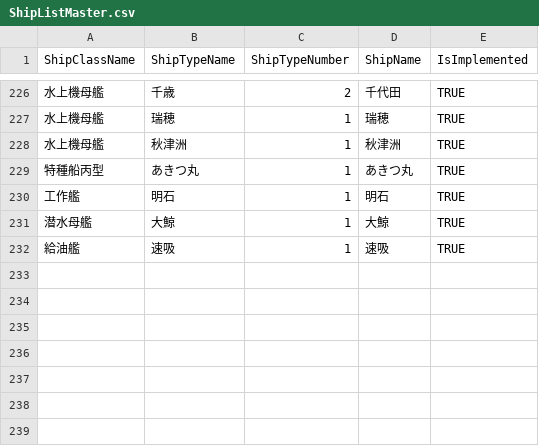
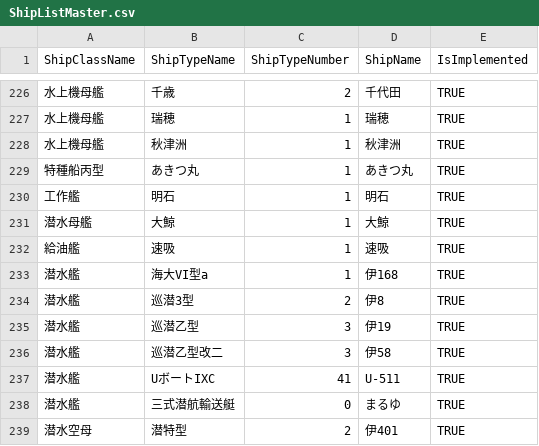
Before and after one commit to oboist/kcv-doppelchecker, a CSV file: static/ShipListMaster.csv, drawn as a sheet; only a part is shown, gaps mark what is left out; the diff names each change by its address in the sheet, - before the commit and + after, or states it on an @@ line.

Commit message:
added forgotten submarines

```diff
--- a/static/ShipListMaster.csv
+++ b/static/ShipListMaster.csv
+row 233: 潜水艦 | 海大VI型a | 1 | 伊168 | TRUE
+row 234: 潜水艦 | 巡潜3型 | 2 | 伊8 | TRUE
+row 235: 潜水艦 | 巡潜乙型 | 3 | 伊19 | TRUE
+row 236: 潜水艦 | 巡潜乙型改二 | 3 | 伊58 | TRUE
+row 237: 潜水艦 | UボートIXC | 41 | U-511 | TRUE
+row 238: 潜水艦 | 三式潜航輸送艇 | 0 | まるゆ | TRUE
+row 239: 潜水空母 | 潜特型 | 2 | 伊401 | TRUE
```
